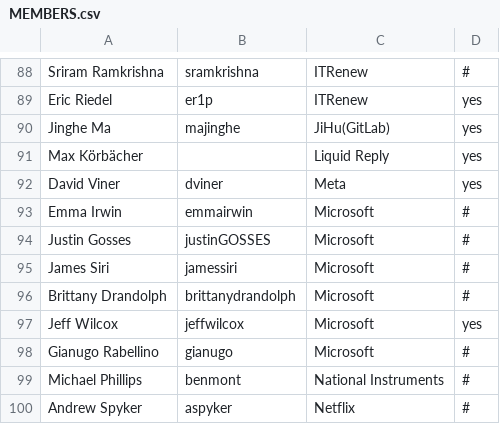
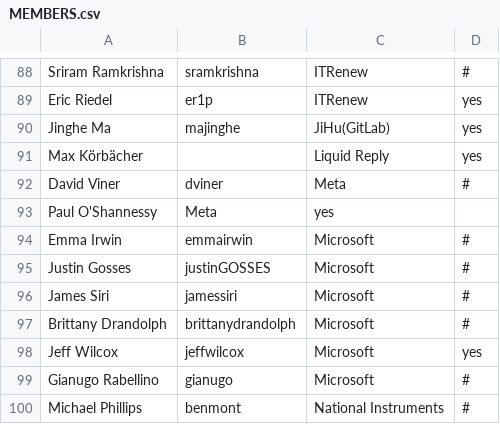
Before and after one commit to todogroup/governance, a CSV file: MEMBERS.csv, drawn as a sheet; only a part is shown, gaps mark what is left out; the shorter side is filled out with more unchanged rows.

Commit message:
Update MEMBERS.csv
Signed-off-by: Ana Jimenez Santamaria <ana@todogroup.org>

```diff
--- a/MEMBERS.csv
+++ b/MEMBERS.csv
@@ -91,3 +91,4 @@ Jinghe Ma,majinghe,JiHu(GitLab),yes
 Max Körbächer,,Liquid Reply,yes
-David Viner,dviner,Meta,yes
+David Viner,dviner,Meta,#
+Paul O'Shannessy,Meta,yes
 Emma Irwin,emmairwin,Microsoft,#
```
